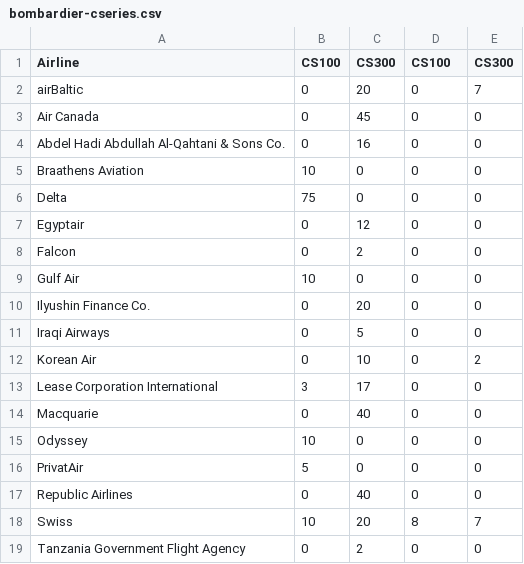
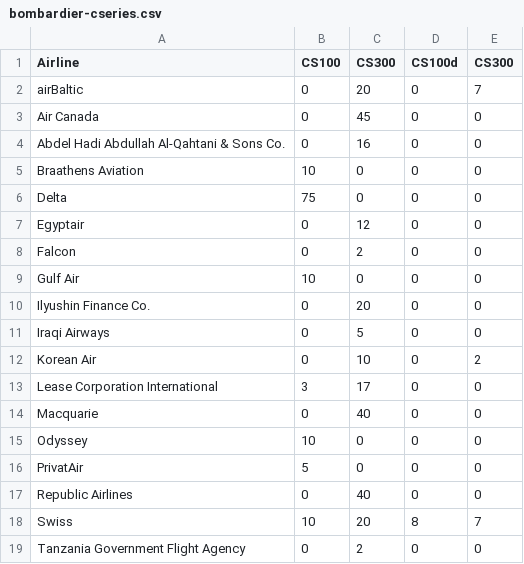
Before and after one commit to simmet/pixyll, a CSV file: _data/bombardier-cseries.csv, drawn as a sheet.

Commit message:
Update bombardier-cseries.csv

```diff
--- a/_data/bombardier-cseries.csv
+++ b/_data/bombardier-cseries.csv
@@ -1,2 +1,2 @@
-Airline,CS100,CS300,CS100,CS300
+Airline,CS100,CS300,CS100d,CS300
 airBaltic,0,20,0,7
```
